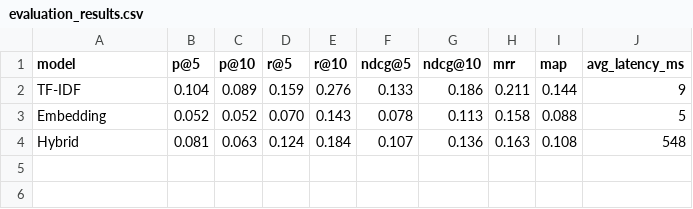
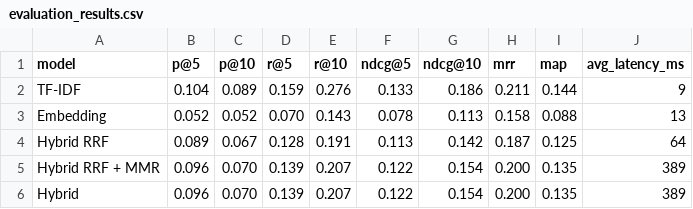
Before and after one commit to DDVats/PublicHelpAI, a CSV file: reports/evaluation_results.csv, drawn as a sheet.

Commit message:
feat(recsys): hybrid RRF + MMR recommender system with personas, bundles, similar schemes and explainability

```diff
--- a/reports/evaluation_results.csv
+++ b/reports/evaluation_results.csv
@@ -2,3 +2,5 @@ model,p@5,p@10,r@5,r@10,ndcg@5,ndcg@10,mrr,map,avg_latency_ms
 TF-IDF,0.104,0.089,0.159,0.276,0.133,0.186,0.211,0.144,9
-Embedding,0.052,0.052,0.070,0.143,0.078,0.113,0.158,0.088,5
-Hybrid,0.081,0.063,0.124,0.184,0.107,0.136,0.163,0.108,548
+Embedding,0.052,0.052,0.070,0.143,0.078,0.113,0.158,0.088,13
+Hybrid RRF,0.089,0.067,0.128,0.191,0.113,0.142,0.187,0.125,64
+Hybrid RRF + MMR,0.096,0.070,0.139,0.207,0.122,0.154,0.200,0.135,389
+Hybrid,0.096,0.070,0.139,0.207,0.122,0.154,0.200,0.135,389
```
Also changed, not shown: reports/query_level_results.csv, 17 other files.
